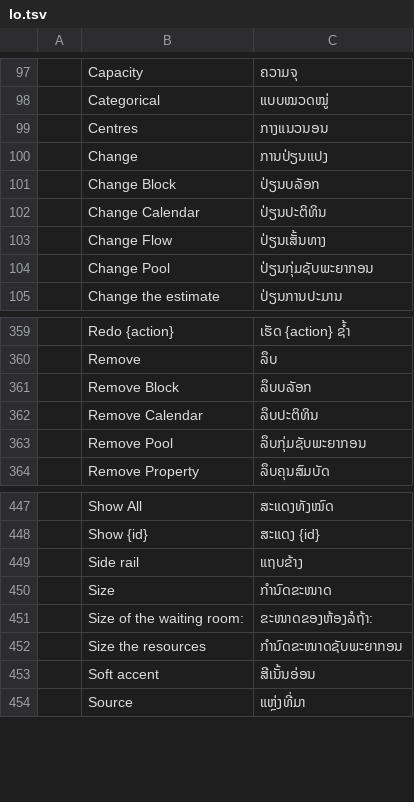
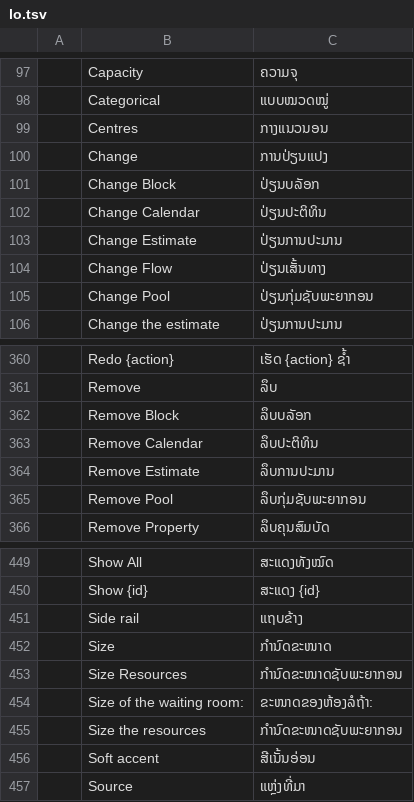
Before and after one commit to helenkwok/StochCraft, a TSV file: i18n/lo.tsv, drawn as a sheet; only a part is shown, gaps mark what is left out.

```diff
--- a/i18n/lo.tsv
+++ b/i18n/lo.tsv
@@ -102,2 +102,3 @@
 	Change Calendar	ປ່ຽນປະຕິທິນ
+	Change Estimate	ປ່ຽນການປະມານ
 	Change Flow	ປ່ຽນເສັ້ນທາງ
@@ -362,2 +363,3 @@
 	Remove Calendar	ລຶບປະຕິທິນ
+	Remove Estimate	ລຶບການປະມານ
 	Remove Pool	ລຶບກຸ່ມຊັບພະຍາກອນ
@@ -450,2 +452,3 @@
 	Size	ກຳນົດຂະໜາດ
+	Size Resources	ກຳນົດຂະໜາດຊັບພະຍາກອນ
 	Size of the waiting room:	ຂະໜາດຂອງຫ້ອງລໍຖ້າ:
```
Also changed, not shown: i18n/bg.tsv, i18n/el.tsv, 49 other files.
